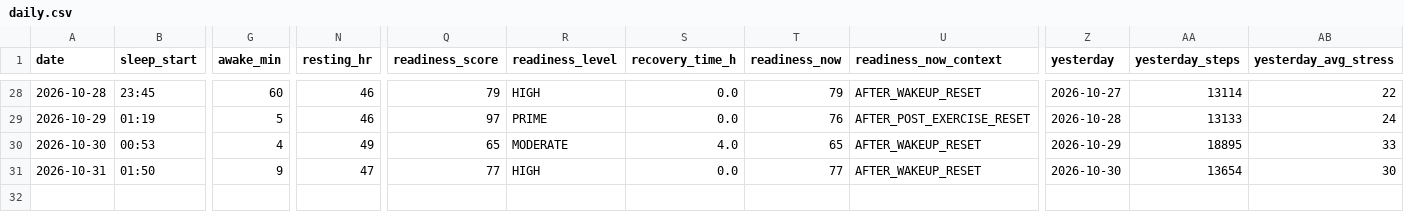
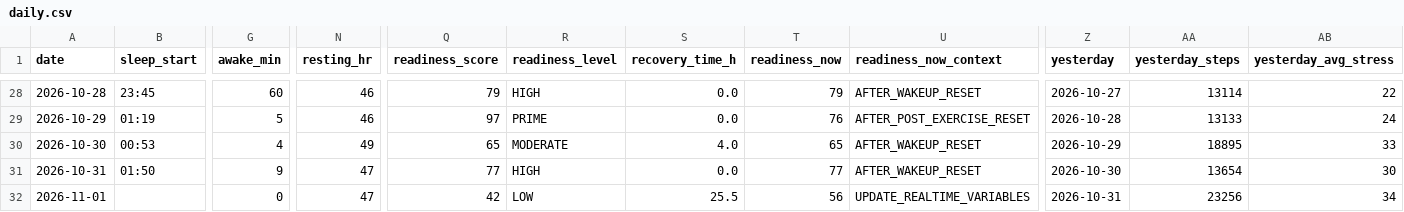
Before and after one commit to oyvindar/garmin-wellness, a CSV file: data/daily.csv, drawn as a sheet; only a part is shown, gaps mark what is left out; rows hold the shown columns only; the diff names each change by its address in the sheet, - before the commit and + after, or states it on an @@ line.

Commit message:
Garmin data 2026-11-01

```diff
--- a/data/daily.csv
+++ b/data/daily.csv
+row 32: 2026-11-01 |  | 0 | 47 | 42 | LOW | 25.5 | 56 | UPDATE_REALTIME_VARIABLES | 2026-10-31 | 23256 | 34
```
Also changed, not shown: 5 other files.
